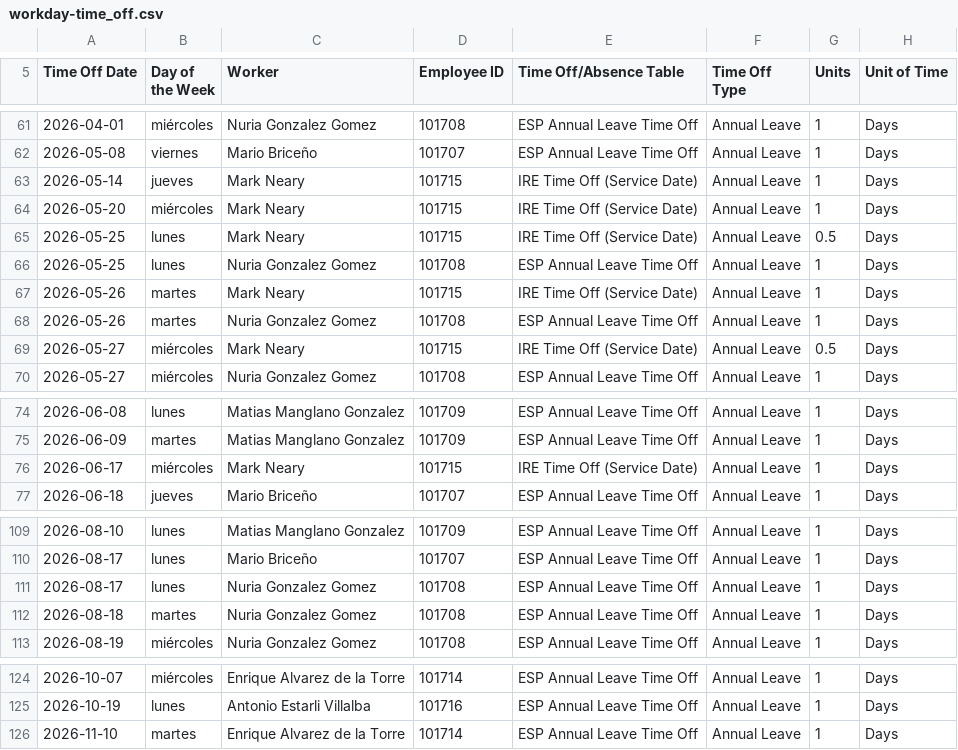
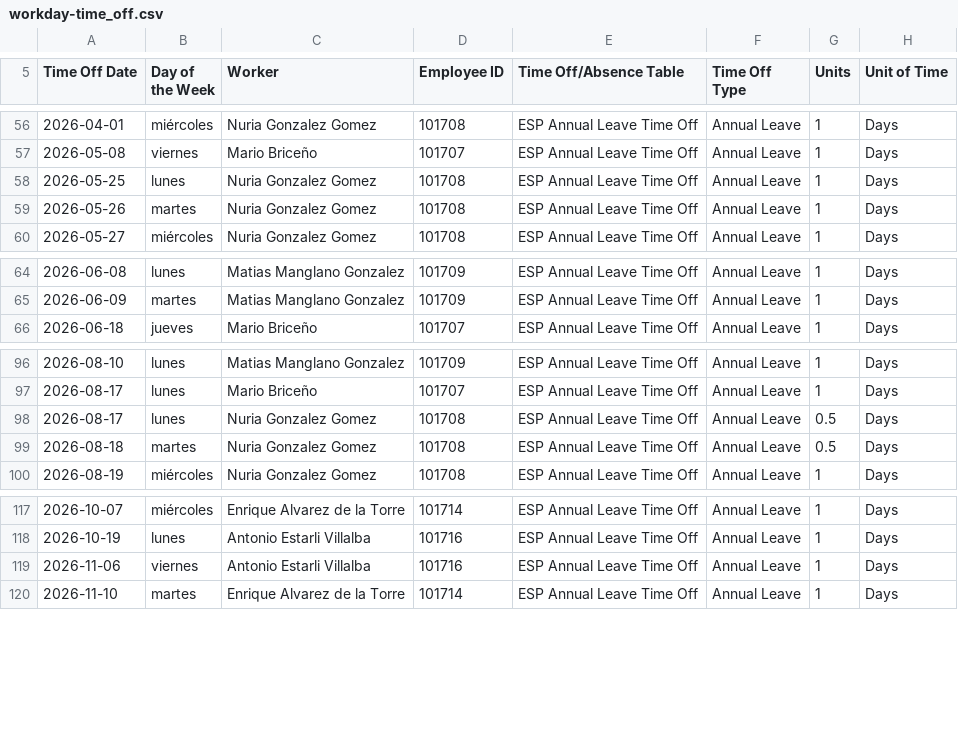
Before and after one commit to nicolasdij/jira-scrum-etl, a CSV file: data/workday-time_off.csv, drawn as a sheet; only a part is shown, gaps mark what is left out; the diff covers the shown part only.

Commit message:
Update workday time off

```diff
--- a/data/workday-time_off.csv
+++ b/data/workday-time_off.csv
@@ -68,9 +63,4 @@ Time Off Date,Day of the Week,Worker,Employee ID,Time Off/Absence Table,Time Off
 2026-05-08,viernes,Mario Briceño,101707,ESP Annual Leave Time Off,Annual Leave,1,Days
-2026-05-14,jueves,Mark Neary,101715,IRE Time Off (Service Date),Annual Leave,1,Days
-2026-05-20,miércoles,Mark Neary,101715,IRE Time Off (Service Date),Annual Leave,1,Days
-2026-05-25,lunes,Mark Neary,101715,IRE Time Off (Service Date),Annual Leave,0.5,Days
 2026-05-25,lunes,Nuria Gonzalez Gomez,101708,ESP Annual Leave Time Off,Annual Leave,1,Days
-2026-05-26,martes,Mark Neary,101715,IRE Time Off (Service Date),Annual Leave,1,Days
 2026-05-26,martes,Nuria Gonzalez Gomez,101708,ESP Annual Leave Time Off,Annual Leave,1,Days
-2026-05-27,miércoles,Mark Neary,101715,IRE Time Off (Service Date),Annual Leave,0.5,Days
 2026-05-27,miércoles,Nuria Gonzalez Gomez,101708,ESP Annual Leave Time Off,Annual Leave,1,Days
@@ -81,3 +71,2 @@ Time Off Date,Day of the Week,Worker,Employee ID,Time Off/Absence Table,Time Off
 2026-06-09,martes,Matias Manglano Gonzalez,101709,ESP Annual Leave Time Off,Annual Leave,1,Days
-2026-06-17,miércoles,Mark Neary,101715,IRE Time Off (Service Date),Annual Leave,1,Days
 2026-06-18,jueves,Mario Briceño,101707,ESP Annual Leave Time Off,Annual Leave,1,Days
@@ -116,4 +103,4 @@ Time Off Date,Day of the Week,Worker,Employee ID,Time Off/Absence Table,Time Off
 2026-08-17,lunes,Mario Briceño,101707,ESP Annual Leave Time Off,Annual Leave,1,Days
-2026-08-17,lunes,Nuria Gonzalez Gomez,101708,ESP Annual Leave Time Off,Annual Leave,1,Days
-2026-08-18,martes,Nuria Gonzalez Gomez,101708,ESP Annual Leave Time Off,Annual Leave,1,Days
+2026-08-17,lunes,Nuria Gonzalez Gomez,101708,ESP Annual Leave Time Off,Annual Leave,0.5,Days
+2026-08-18,martes,Nuria Gonzalez Gomez,101708,ESP Annual Leave Time Off,Annual Leave,0.5,Days
 2026-08-19,miércoles,Nuria Gonzalez Gomez,101708,ESP Annual Leave Time Off,Annual Leave,1,Days
@@ -131,2 +124,3 @@ Time Off Date,Day of the Week,Worker,Employee ID,Time Off/Absence Table,Time Off
 2026-10-19,lunes,Antonio Estarli Villalba,101716,ESP Annual Leave Time Off,Annual Leave,1,Days
+2026-11-06,viernes,Antonio Estarli Villalba,101716,ESP Annual Leave Time Off,Annual Leave,1,Days
 2026-11-10,martes,Enrique Alvarez de la Torre,101714,ESP Annual Leave Time Off,Annual Leave,1,Days
```
Also changed, not shown: 6 added rows, 7 removed rows and 4 edited cells elsewhere in this file.
